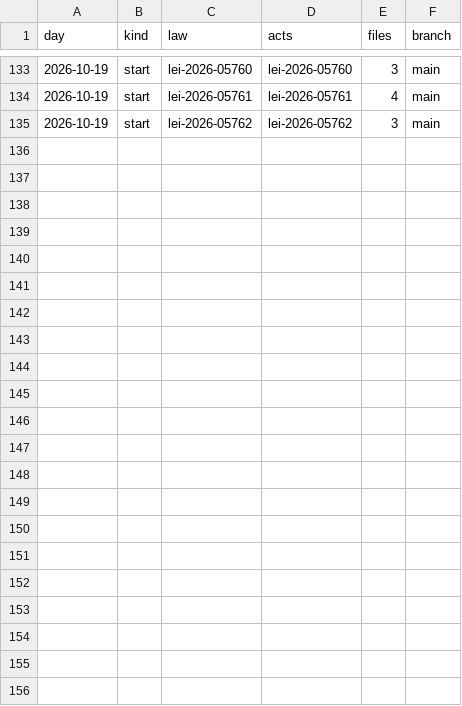
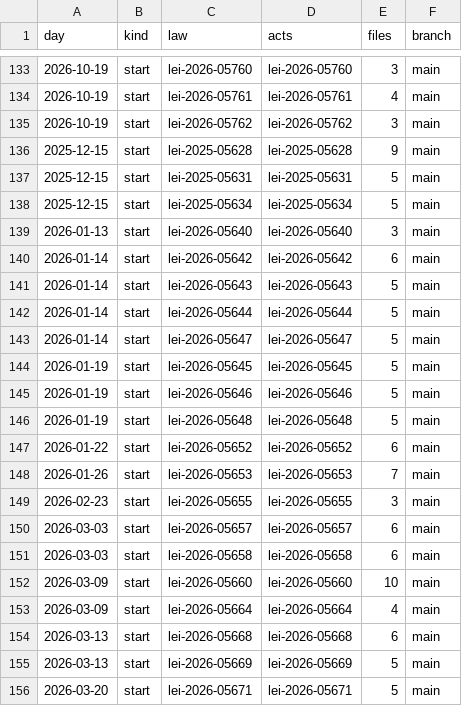
Before and after one commit to lexifina/brazil-foz-do-iguacu-city-law, a CSV file: data/commits.csv, drawn as a sheet; only a part is shown, gaps mark what is left out; the diff names each change by its address in the sheet, - before the commit and + after, or states it on an @@ line.

Commit message:
Documentation, tables, tools and REPRODUCE.md
Appended 21 commits to 5adea9956419; corpus sha256 bae2babf473cf82332a8ed9081de38a8138dbea7e6f8f9ffdca938f573a3e94d, data retrieved 2026-11-05.

```diff
--- a/data/commits.csv
+++ b/data/commits.csv
+row 136: 2025-12-15 | start | lei-2025-05628 | lei-2025-05628 | 9 | main
+row 137: 2025-12-15 | start | lei-2025-05631 | lei-2025-05631 | 5 | main
+row 138: 2025-12-15 | start | lei-2025-05634 | lei-2025-05634 | 5 | main
+row 139: 2026-01-13 | start | lei-2026-05640 | lei-2026-05640 | 3 | main
+row 140: 2026-01-14 | start | lei-2026-05642 | lei-2026-05642 | 6 | main
+row 141: 2026-01-14 | start | lei-2026-05643 | lei-2026-05643 | 5 | main
+row 142: 2026-01-14 | start | lei-2026-05644 | lei-2026-05644 | 5 | main
+row 143: 2026-01-14 | start | lei-2026-05647 | lei-2026-05647 | 5 | main
+row 144: 2026-01-19 | start | lei-2026-05645 | lei-2026-05645 | 5 | main
+row 145: 2026-01-19 | start | lei-2026-05646 | lei-2026-05646 | 5 | main
+row 146: 2026-01-19 | start | lei-2026-05648 | lei-2026-05648 | 5 | main
+row 147: 2026-01-22 | start | lei-2026-05652 | lei-2026-05652 | 6 | main
+row 148: 2026-01-26 | start | lei-2026-05653 | lei-2026-05653 | 7 | main
+row 149: 2026-02-23 | start | lei-2026-05655 | lei-2026-05655 | 3 | main
+row 150: 2026-03-03 | start | lei-2026-05657 | lei-2026-05657 | 6 | main
+row 151: 2026-03-03 | start | lei-2026-05658 | lei-2026-05658 | 6 | main
+row 152: 2026-03-09 | start | lei-2026-05660 | lei-2026-05660 | 10 | main
+row 153: 2026-03-09 | start | lei-2026-05664 | lei-2026-05664 | 4 | main
+row 154: 2026-03-13 | start | lei-2026-05668 | lei-2026-05668 | 6 | main
+row 155: 2026-03-13 | start | lei-2026-05669 | lei-2026-05669 | 5 | main
+row 156: 2026-03-20 | start | lei-2026-05671 | lei-2026-05671 | 5 | main
```
Also changed, not shown: 26 other files.
